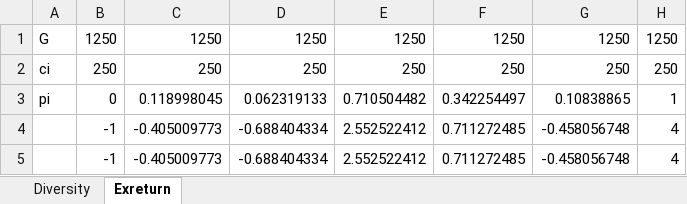
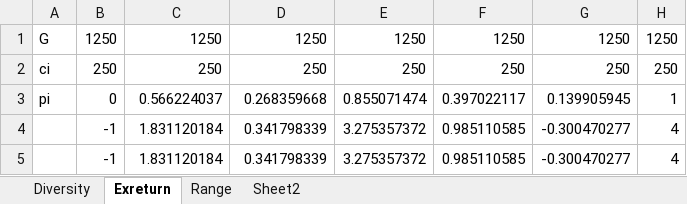
Before and after one commit to relfarizi/Final_Project, an Excel workbook: Book1.xlsx, sheet Exreturn, drawn as a sheet; values as stored, in another font and other column widths than the file's, no borders; removed rows and columns are numbered as before the commit, all else as after; the diff names each change by its address in the sheet, - before the commit and + after, or states it on an @@ line.

```diff
--- a/Book1.xlsx (sheet Exreturn)
+++ b/Book1.xlsx (sheet Exreturn)
+sheet tab: Range
+sheet tab: Sheet2
-C3: 0.118998045
+C3: 0.566224037
-D3: 0.062319133
+D3: 0.268359668
-E3: 0.710504482
+E3: 0.855071474
-F3: 0.342254497
+F3: 0.397022117
-G3: 0.10838865
+G3: 0.139905945
-row 4:  | -1 | -0.405009773 | -0.688404334 | 2.552522412 | 0.711272485 | -0.458056748 | 4
-row 5:  | -1 | -0.405009773 | -0.688404334 | 2.552522412 | 0.711272485 | -0.458056748 | 4
+row 4:  | -1 | 1.831120184 | 0.341798339 | 3.275357372 | 0.985110585 | -0.300470277 | 4
+row 5:  | -1 | 1.831120184 | 0.341798339 | 3.275357372 | 0.985110585 | -0.300470277 | 4
```
Also changed, not shown: charts or pictures, 3 other files.
